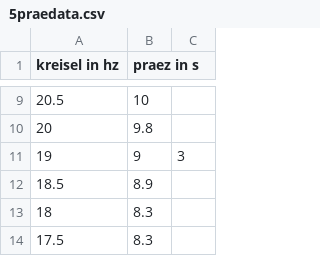
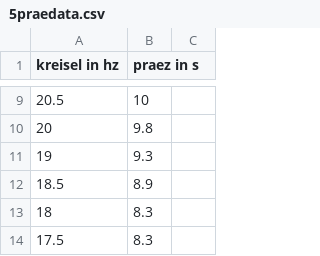
Before and after one commit to SagruH/P1, a CSV file: kreisel/5praedata.csv, drawn as a sheet; only a part is shown, gaps mark what is left out; the diff names each change by its address in the sheet, - before the commit and + after, or states it on an @@ line.

Commit message:
add praezession plot

```diff
--- a/kreisel/5praedata.csv
+++ b/kreisel/5praedata.csv
-B11 (praez in s): 9
+B11 (praez in s): 9.3
-C11: 3
+C11: (empty)
```
Also changed, not shown: 2 other files.
